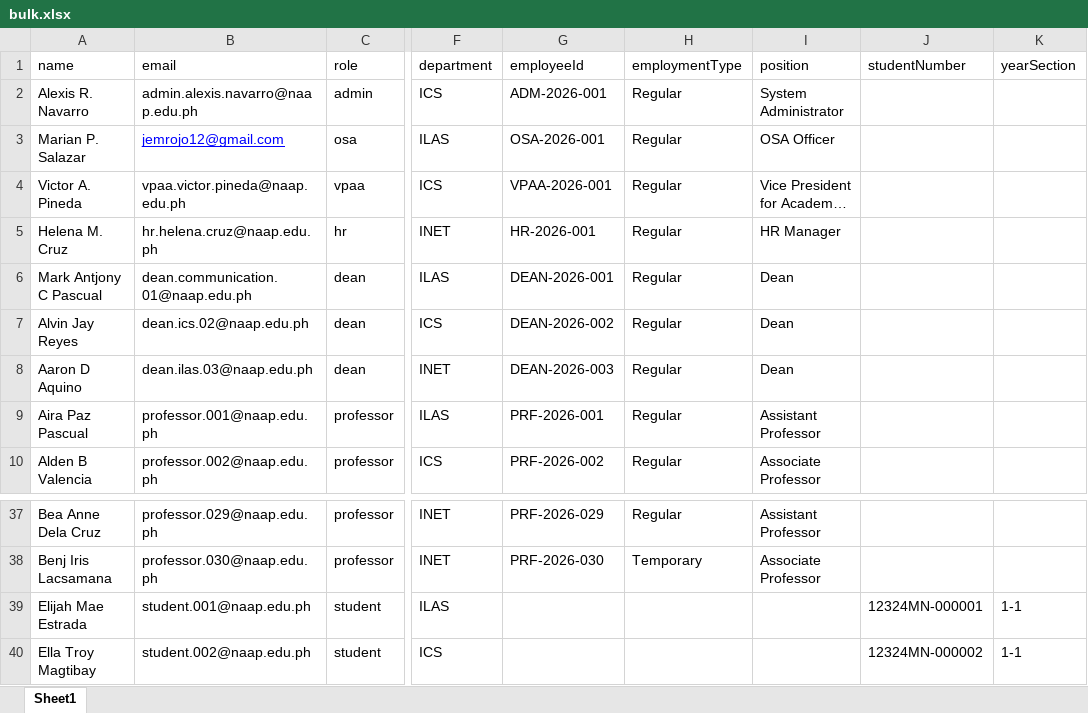
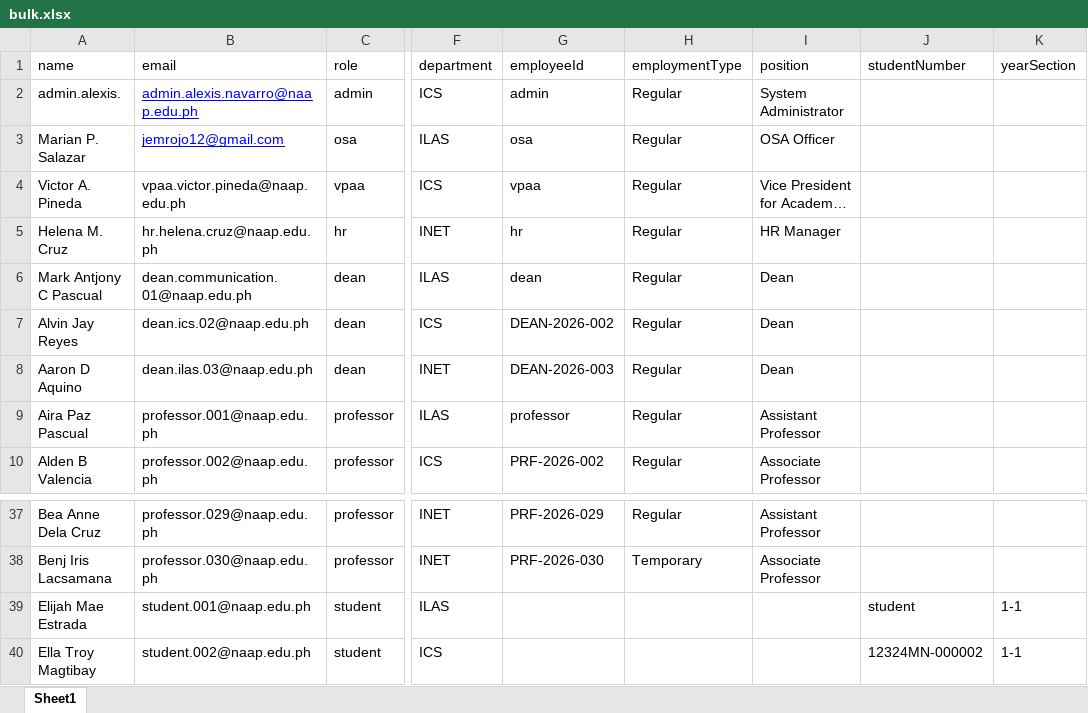
Before and after one commit to ayyaayayyaayayay/system, an Excel workbook: files/bulk.xlsx, sheet Sheet1, drawn as a sheet; only a part is shown, gaps mark what is left out; long unchanged cells end in …; values as stored, in another font and other column widths than the file's, no borders; the diff names each change by its address in the sheet, - before the commit and + after, or states it on an @@ line.

```diff
--- a/files/bulk.xlsx (sheet Sheet1)
+++ b/files/bulk.xlsx (sheet Sheet1)
-A2 (name): Alexis R. Navarro
+A2 (name): admin.alexis.
@@ B2 underline: off → on, text colour: black → #0000FF @@
-G2 (employeeId): ADM-2026-001
+G2 (employeeId): admin
-G3 (employeeId): OSA-2026-001
+G3 (employeeId): osa
-G4 (employeeId): VPAA-2026-001
+G4 (employeeId): vpaa
-G5 (employeeId): HR-2026-001
+G5 (employeeId): hr
-G6 (employeeId): DEAN-2026-001
+G6 (employeeId): dean
-G9 (employeeId): PRF-2026-001
+G9 (employeeId): professor
-J39 (studentNumber): 12324MN-000001
+J39 (studentNumber): student
```
Also changed, not shown: files/subjectassign.xlsx, 35 other files.
